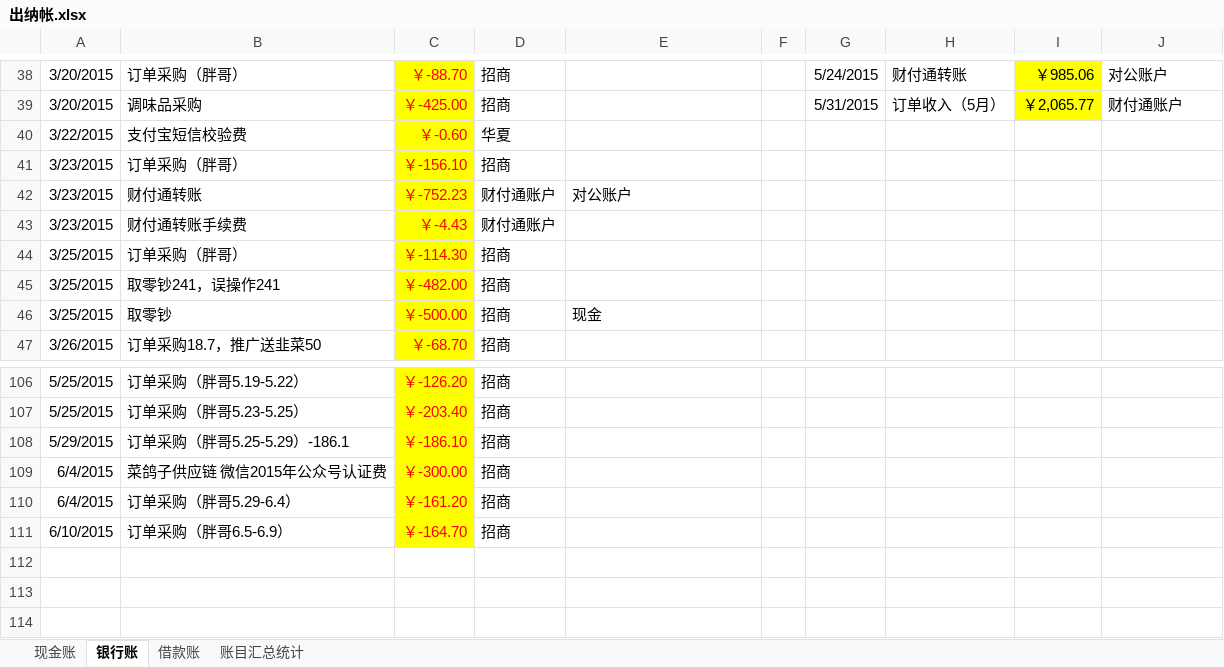
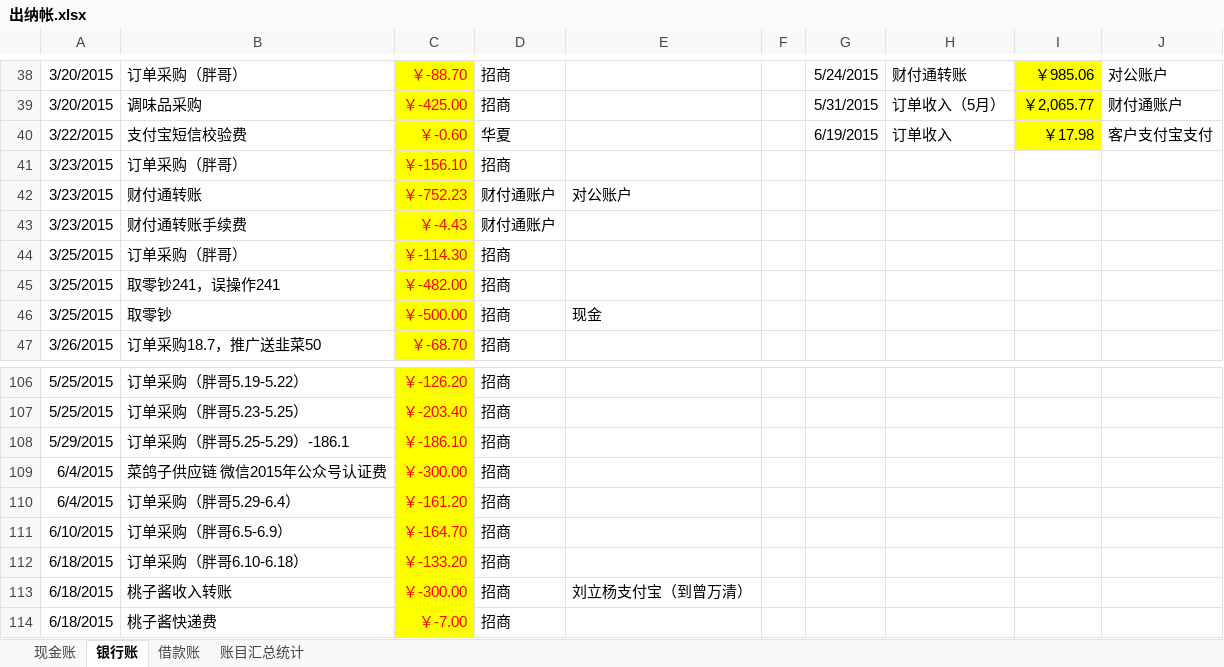
Before and after one commit to onesliu/fileshare, an Excel workbook: 出纳帐.xlsx, sheet 银行账, drawn as a sheet; only a part is shown, gaps mark what is left out; values as stored, in another font and other column widths than the file's, no borders; the diff names each change by its address in the sheet, - before the commit and + after, or states it on an @@ line.

```diff
--- a/出纳帐.xlsx (sheet 银行账)
+++ b/出纳帐.xlsx (sheet 银行账)
-G40: (empty)
+G40: 6/19/2015
-H40: (empty)
+H40: 订单收入
-I40: (empty)
+I40: ￥17.98
-I40 fill: none
+I40 fill: #FFFF00
-J40: (empty)
+J40: 客户支付宝支付
+row 112: 6/18/2015 | 订单采购（胖哥6.10-6.18） | ￥-133.20 | 招商
+row 113: 6/18/2015 | 桃子酱收入转账 | ￥-300.00 | 招商 | 刘立杨支付宝（到曾万清）
+row 114: 6/18/2015 | 桃子酱快递费 | ￥-7.00 | 招商
```
Also changed, not shown: sheet 现金账, sheet 账目汇总统计, formulas that keep their value.
